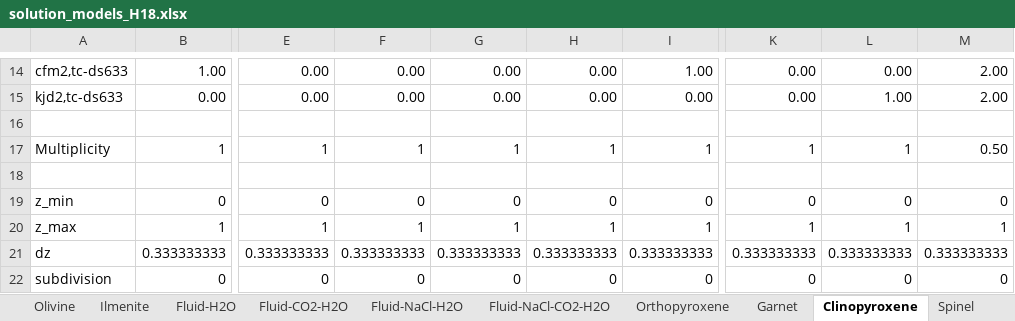
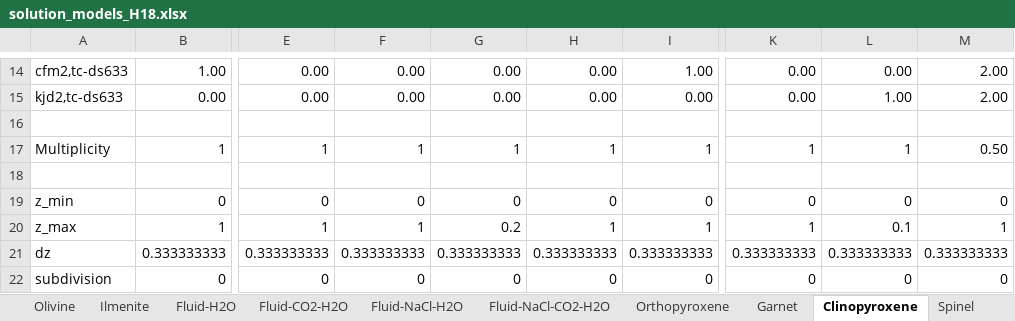
Before and after one commit to hansjcv/Thermolab, an Excel workbook: Solutions/solution_models_H18.xlsx, sheet Clinopyroxene, drawn as a sheet; only a part is shown, gaps mark what is left out; values as stored, in another font and other column widths than the file's, no borders; the diff names each change by its address in the sheet, - before the commit and + after, or states it on an @@ line.

```diff
--- a/Solutions/solution_models_H18.xlsx (sheet Clinopyroxene)
+++ b/Solutions/solution_models_H18.xlsx (sheet Clinopyroxene)
-G20: 1
+G20: 0.2
-L20: 1
+L20: 0.1
```
Also changed, not shown: sheet Orthopyroxene, Solutions/solution_models_HP98.xlsx, Solutions/solution_models_HP98_Fe2.xlsx, 41 other files.
